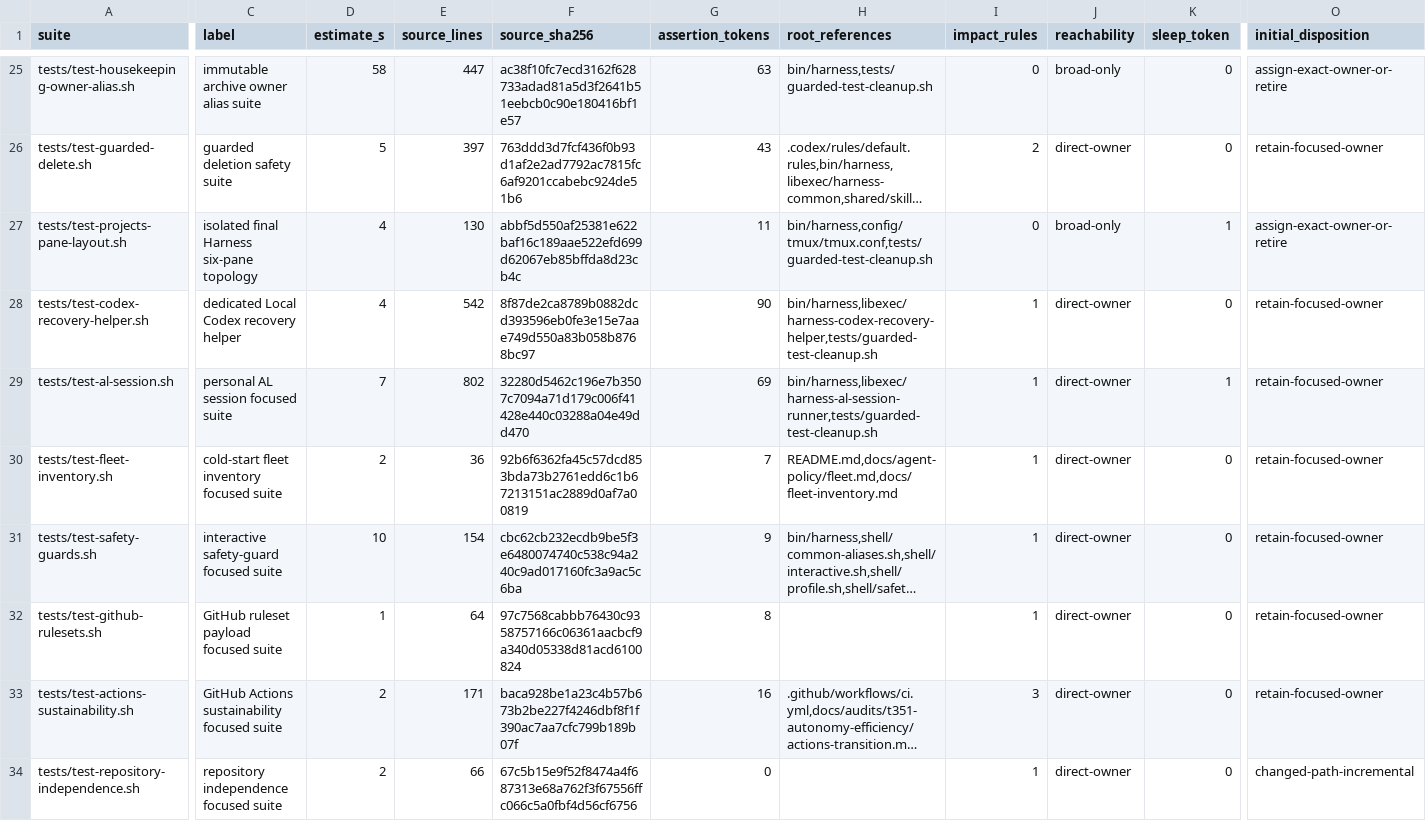
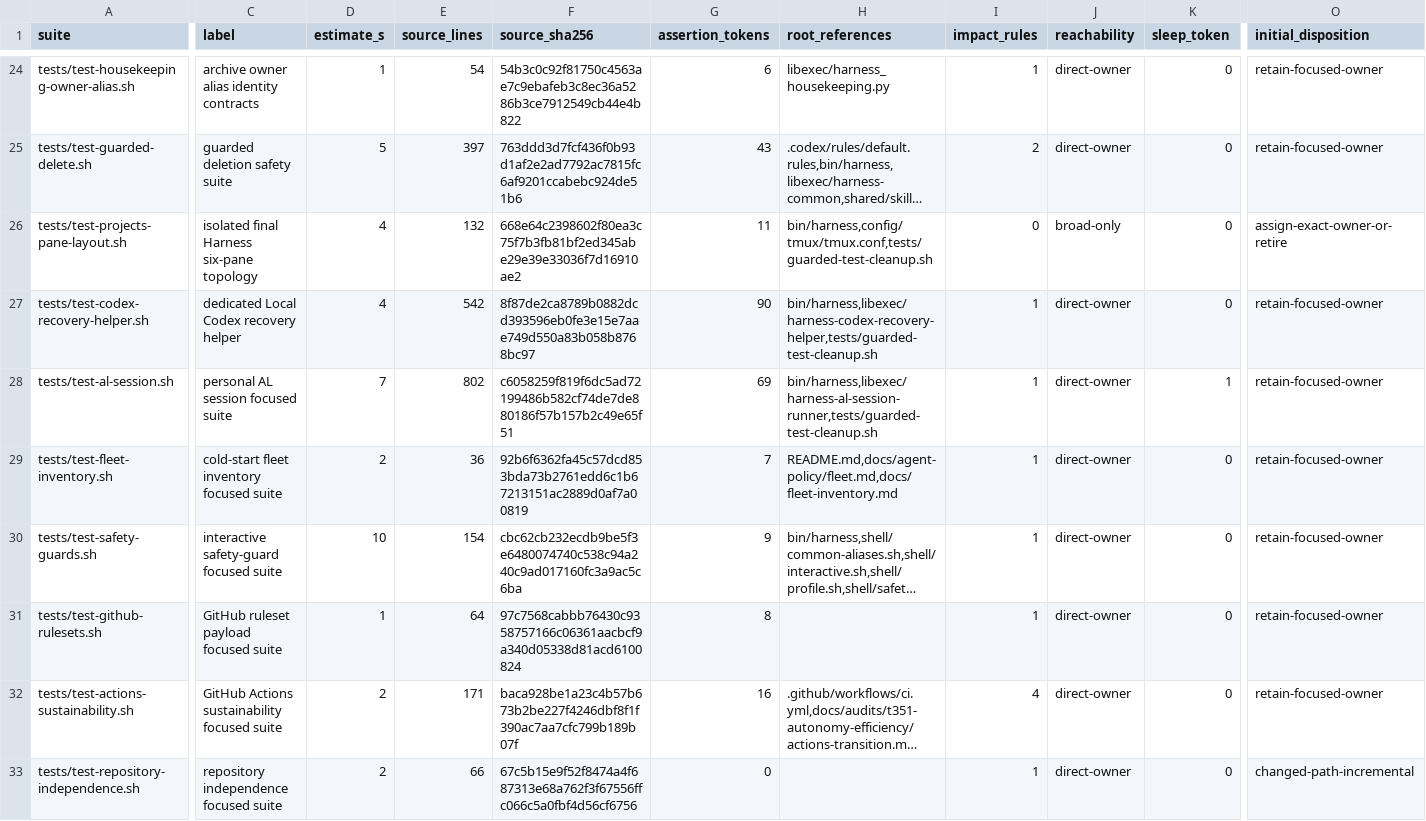
Before and after one commit to rioyokotalab/harness, a TSV file: docs/audits/nit002-essential-tests/inventory.tsv, drawn as a sheet; only a part is shown, gaps mark what is left out; long unchanged cells end in …; addresses are those after the commit; the diff covers the shown part only; the diff names each change by its address in the sheet, - before the commit and + after, or states it on an @@ line.

```diff
--- a/docs/audits/nit002-essential-tests/inventory.tsv
+++ b/docs/audits/nit002-essential-tests/inventory.tsv
-C24 (label): immutable archive owner alias suite
+C24 (label): archive owner alias identity contracts
-D24 (estimate_s): 58
+D24 (estimate_s): 1
-E24 (source_lines): 447
+E24 (source_lines): 54
-F24 (source_sha256): ac38f10fc7ecd3162f628733adad81a5d3f2641b51eebcb0c90e180416bf1e57
+F24 (source_sha256): 54b3c0c92f81750c4563ae7c9ebafeb3c8ec36a5286b3ce7912549cb44e4b822
-G24 (assertion_tokens): 63
+G24 (assertion_tokens): 6
-H24 (root_references): bin/harness,tests/guarded-test-cleanup.sh
+H24 (root_references): libexec/harness_housekeeping.py
-I24 (impact_rules): 0
+I24 (impact_rules): 1
-J24 (reachability): broad-only
+J24 (reachability): direct-owner
-O24 (initial_disposition): assign-exact-owner-or-retire
+O24 (initial_disposition): retain-focused-owner
-E26 (source_lines): 130
+E26 (source_lines): 132
-F26 (source_sha256): abbf5d550af25381e622baf16c189aae522efd699d62067eb85bffda8d23cb4c
+F26 (source_sha256): 668e64c2398602f80ea3c75f7b3fb81bf2ed345abe29e39e33036f7d16910ae2
-K26 (sleep_token): 1
+K26 (sleep_token): 0
-F28 (source_sha256): 32280d5462c196e7b3507c7094a71d179c006f41428e440c03288a04e49dd470
+F28 (source_sha256): c6058259f819f6dc5ad72199486b582cf74de7de880186f57b157b2c49e65f51
-I32 (impact_rules): 3
+I32 (impact_rules): 4
```
Also changed, not shown: 2 added rows, 1 removed row and 105 edited cells elsewhere in this file, docs/audits/nit002-essential-tests/time-coupling.tsv, 33 other files.
